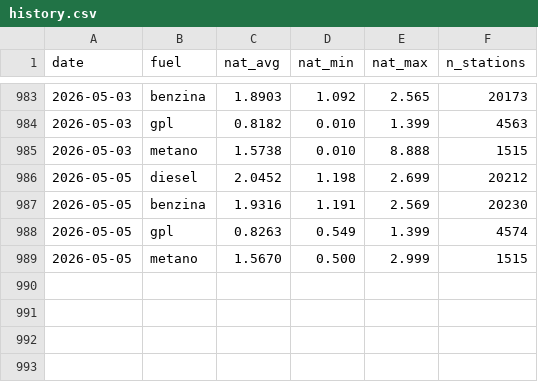
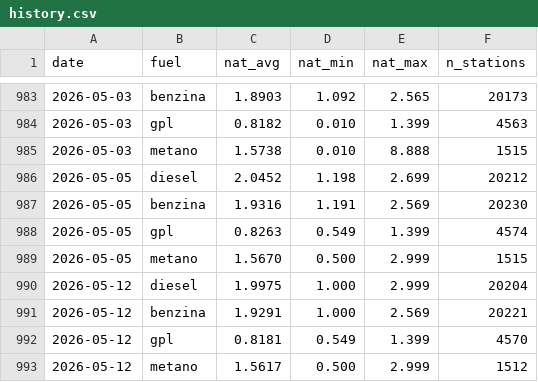
Before and after one commit to martucc/Fuel-Now, a CSV file: data/history.csv, drawn as a sheet; only a part is shown, gaps mark what is left out.

Commit message:
feat: migrate full martucc-fuel project to main branch

```diff
--- a/data/history.csv
+++ b/data/history.csv
@@ -989 +989,5 @@ date,fuel,nat_avg,nat_min,nat_max,n_stations
 2026-05-05,metano,1.5670,0.500,2.999,1515
+2026-05-12,diesel,1.9975,1.000,2.999,20204
+2026-05-12,benzina,1.9291,1.000,2.569,20221
+2026-05-12,gpl,0.8181,0.549,1.399,4570
+2026-05-12,metano,1.5617,0.500,2.999,1512
```
Also changed, not shown: 40 other files.
